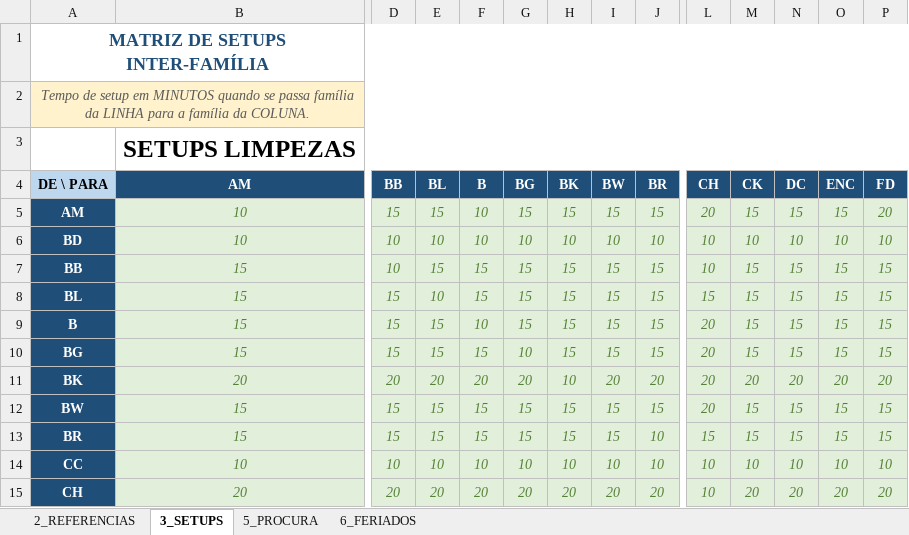
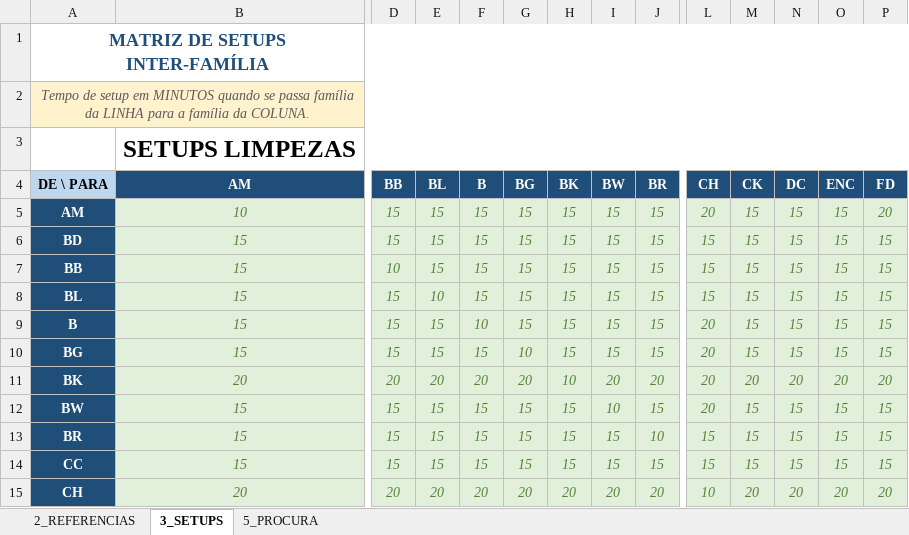
Before and after one commit to MarianaPrimor/tese, an Excel workbook: Inputs_EmpresaXReal.xlsx, sheet 3_SETUPS, drawn as a sheet; only a part is shown, gaps mark what is left out; values as stored, in another font and other column widths than the file's, no borders; the diff covers the shown part only; the diff names each change by its address in the sheet, - before the commit and + after, or states it on an @@ line.

```diff
--- a/Inputs_EmpresaXReal.xlsx (sheet 3_SETUPS)
+++ b/Inputs_EmpresaXReal.xlsx (sheet 3_SETUPS)
-sheet tab: 6_FERIADOS
-F5:F6 (B): 10
+F5:F6 (B): 15
-B6 (AM): 10
+B6 (AM): 15
-D6 (BB): 10
+D6 (BB): 15
-E6 (BL): 10
+E6 (BL): 15
-G6 (BG): 10
+G6 (BG): 15
-H6 (BK): 10
+H6 (BK): 15
-I6 (BW): 10
+I6 (BW): 15
-J6 (BR): 10
+J6 (BR): 15
-L6:L7 (CH): 10
+L6:L7 (CH): 15
-M6 (CK): 10
+M6 (CK): 15
-N6 (DC): 10
+N6 (DC): 15
-O6 (ENC): 10
+O6 (ENC): 15
-P6 (FD): 10
+P6 (FD): 15
-I12 (BW): 15
+I12 (BW): 10
-B14 (AM): 10
+B14 (AM): 15
-D14 (BB): 10
+D14 (BB): 15
-E14 (BL): 10
+E14 (BL): 15
-F14 (B): 10
+F14 (B): 15
-G14 (BG): 10
+G14 (BG): 15
-H14 (BK): 10
+H14 (BK): 15
-I14 (BW): 10
+I14 (BW): 15
-J14 (BR): 10
+J14 (BR): 15
-L14 (CH): 10
+L14 (CH): 15
-M14 (CK): 10
+M14 (CK): 15
-N14 (DC): 10
+N14 (DC): 15
-O14 (ENC): 10
+O14 (ENC): 15
-P14 (FD): 10
+P14 (FD): 15
```
Also changed, not shown: 70 edited cells elsewhere in this sheet, sheet 5_PROCURA, sheet 2_REFERENCIAS, Inputs_EmpresaX.xlsx, 8 other files.
